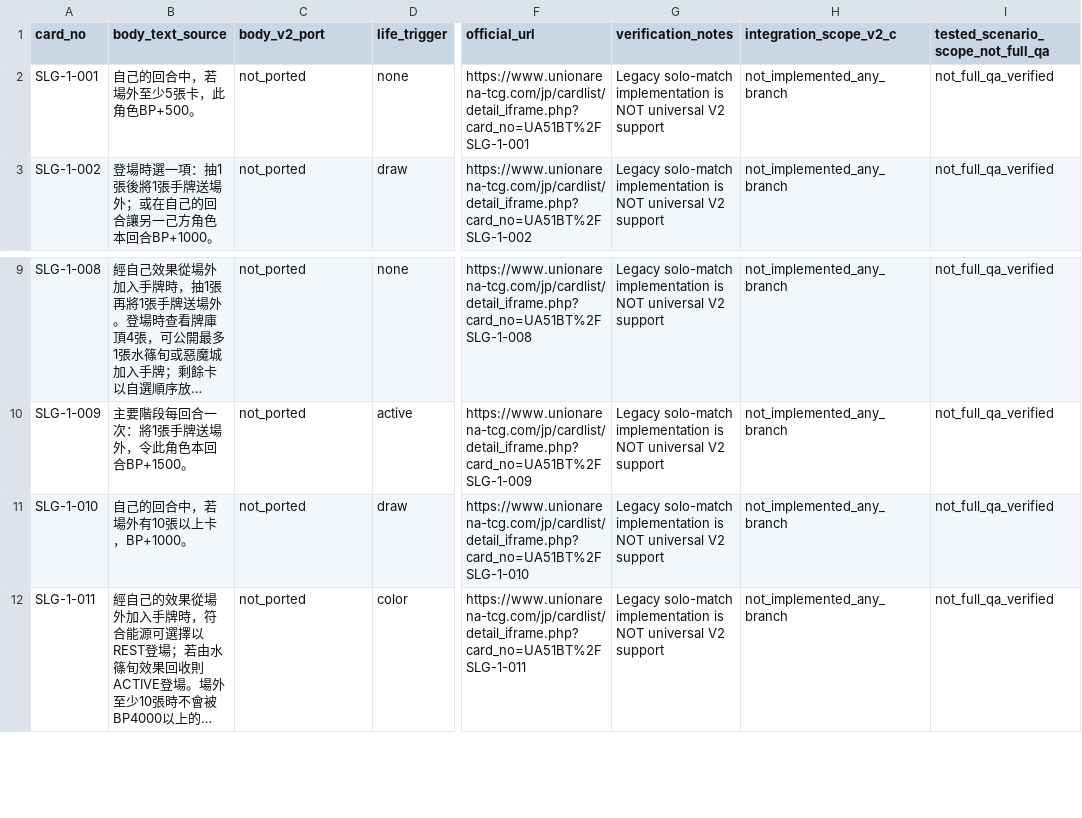
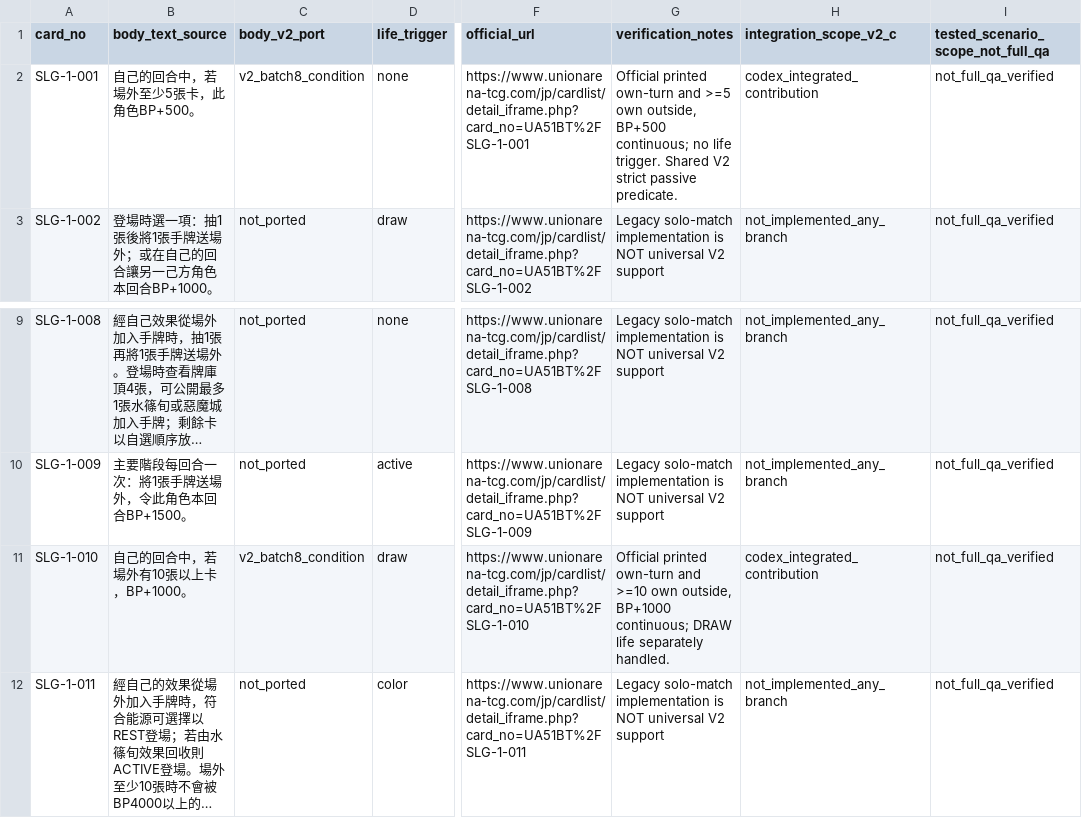
Before and after one commit to will00t-debug/Ua, a CSV file: audit/v2-c-slg-status.csv, drawn as a sheet; only a part is shown, gaps mark what is left out; long unchanged cells end in …; the diff names each change by its address in the sheet, - before the commit and + after, or states it on an @@ line.

Commit message:
V2: shared live condition predicates and source-verified SLG-001/010 persistent BP

```diff
--- a/audit/v2-c-slg-status.csv
+++ b/audit/v2-c-slg-status.csv
-C2 (body_v2_port): not_ported
+C2 (body_v2_port): v2_batch8_condition
-G2 (verification_notes): Legacy solo-match implementation is NOT universal V2 support
+G2 (verification_notes): Official printed own-turn and >=5 own outside, BP+500 continuous; no life trigger. Shared V2 strict passive predicate.
-H2 (integration_scope_v2_c): not_implemented_any_branch
+H2 (integration_scope_v2_c): codex_integrated_contribution
-C11 (body_v2_port): not_ported
+C11 (body_v2_port): v2_batch8_condition
-G11 (verification_notes): Legacy solo-match implementation is NOT universal V2 support
+G11 (verification_notes): Official printed own-turn and >=10 own outside, BP+1000 continuous; DRAW life separately handled.
-H11 (integration_scope_v2_c): not_implemented_any_branch
+H11 (integration_scope_v2_c): codex_integrated_contribution
```
Also changed, not shown: 12 other files.
